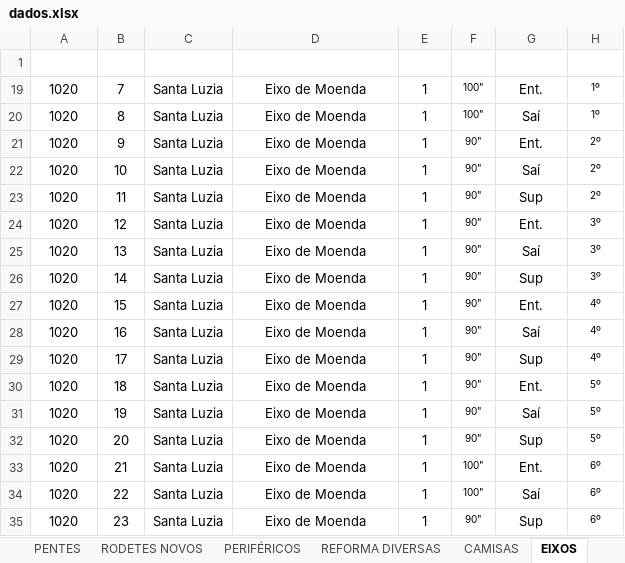
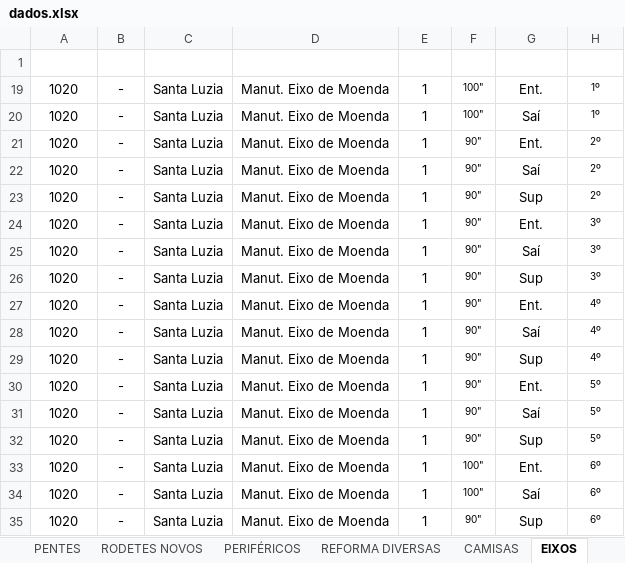
Before and after one commit to marcelodilena/carteira_prod, an Excel workbook: dados.xlsx, sheet EIXOS, drawn as a sheet; only a part is shown; values as stored, in another font and other column widths than the file's, no borders; table styles not drawn; the diff names each change by its address in the sheet, - before the commit and + after, or states it on an @@ line.

```diff
--- a/dados.xlsx (sheet EIXOS)
+++ b/dados.xlsx (sheet EIXOS)
-B19 (Item): 7
+B19 (Item): -
-D19:D35 (Descrição): Eixo de Moenda
+D19:D35 (Descrição): Manut. Eixo de Moenda
-B20 (Item): 8
+B20 (Item): -
-B21 (Item): 9
+B21 (Item): -
-B22 (Item): 10
+B22 (Item): -
-B23 (Item): 11
+B23 (Item): -
-B24 (Item): 12
+B24 (Item): -
-B25 (Item): 13
+B25 (Item): -
-B26 (Item): 14
+B26 (Item): -
-B27 (Item): 15
+B27 (Item): -
-B28 (Item): 16
+B28 (Item): -
-B29 (Item): 17
+B29 (Item): -
-B30 (Item): 18
+B30 (Item): -
-B31 (Item): 19
+B31 (Item): -
-B32 (Item): 20
+B32 (Item): -
-B33 (Item): 21
+B33 (Item): -
-B34 (Item): 22
+B34 (Item): -
-B35 (Item): 23
+B35 (Item): -
```
Also changed, not shown: sheet CAMISAS, sheet BAGACEIRAS, hidden cells.
